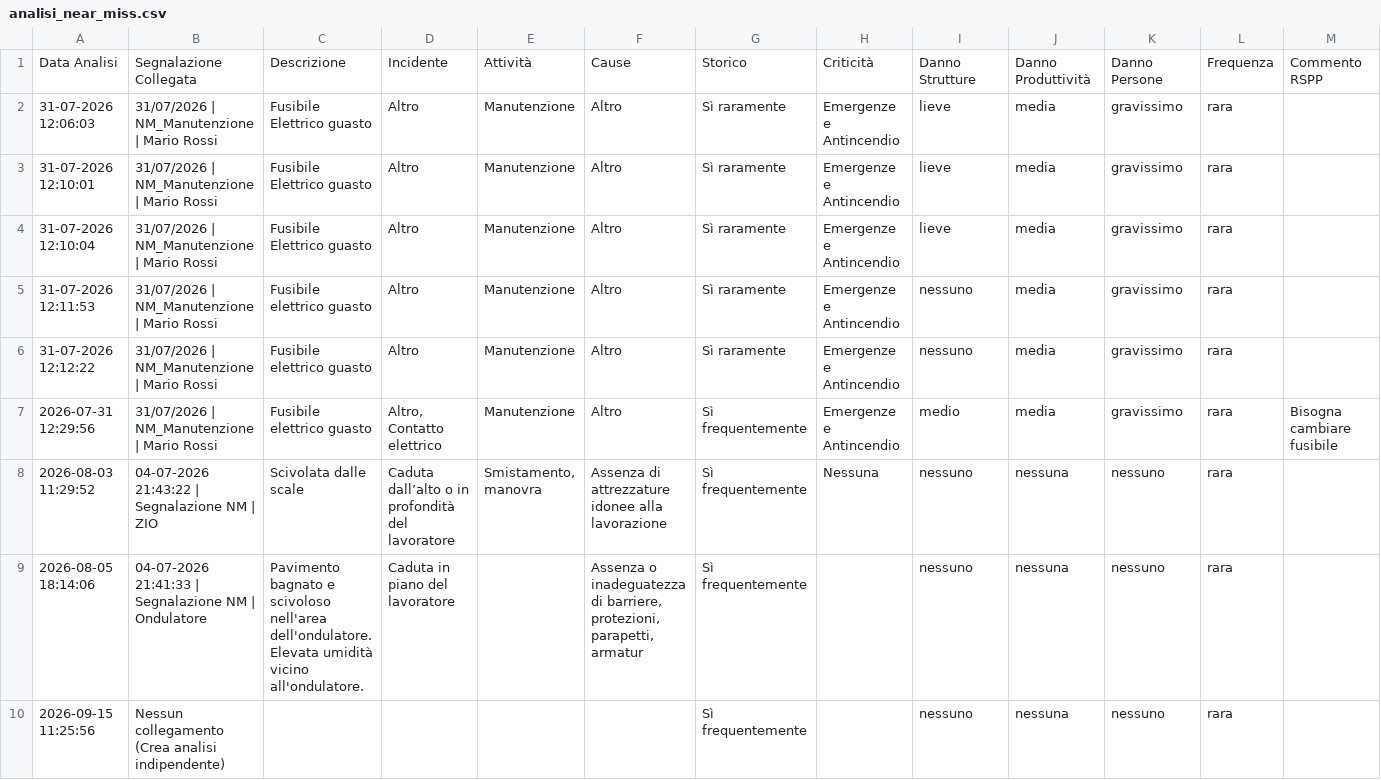
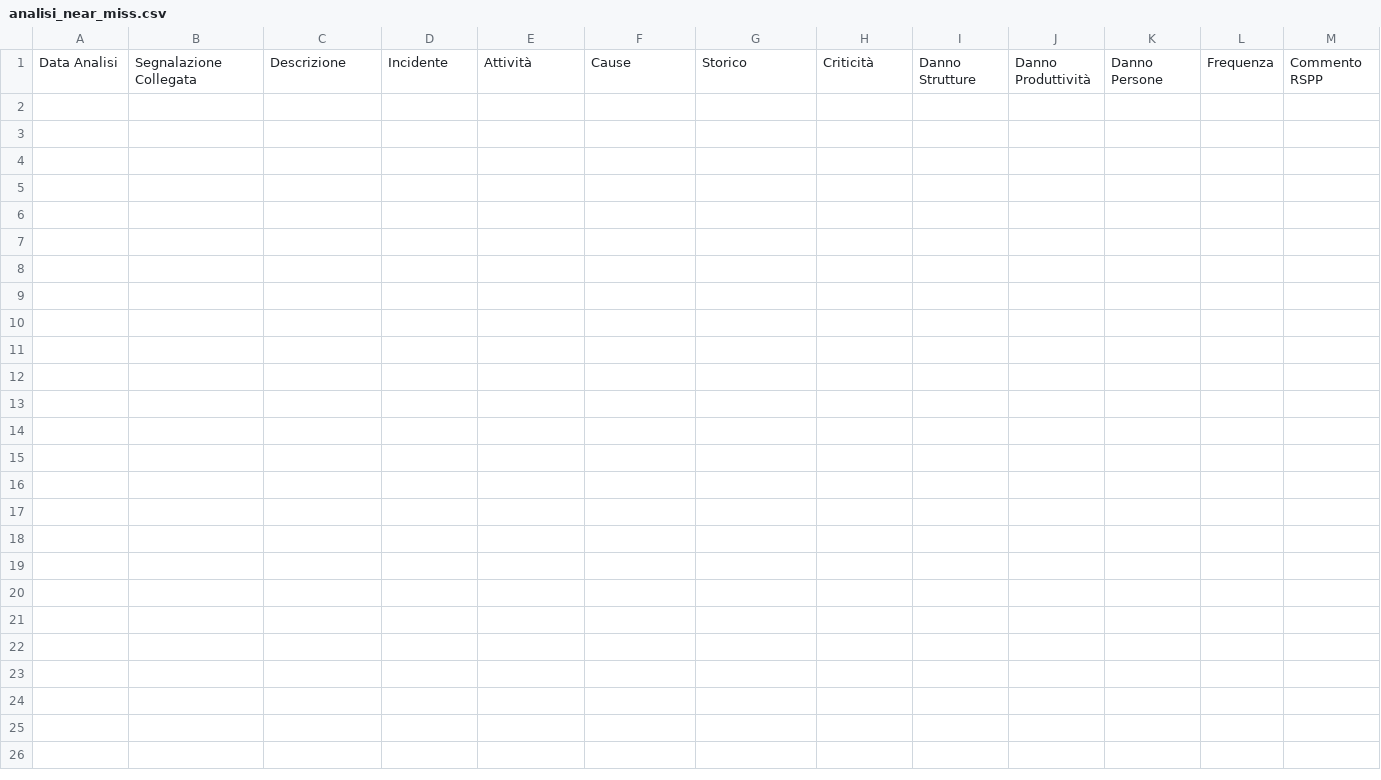
Before and after one commit to perugiaumbriapg-arch/app_hse_sint, a CSV file: analisi_near_miss.csv, drawn as a sheet; only a part is shown; rows hold the shown columns only; the diff names each change by its address in the sheet, - before the commit and + after, or states it on an @@ line.

Commit message:
Update analisi_near_miss.csv with new data entries

```diff
--- a/analisi_near_miss.csv
+++ b/analisi_near_miss.csv
-row 2: 31-07-2026 12:06:03 | 31/07/2026 | NM_Manutenzione | Mario Rossi | Fusibile Elettrico guasto | Altro | Manutenzione | Altro | Sì raramente | Emergenze e Antincendio | lieve | media | gravissimo | rara
-row 3: 31-07-2026 12:10:01 | 31/07/2026 | NM_Manutenzione | Mario Rossi | Fusibile Elettrico guasto | Altro | Manutenzione | Altro | Sì raramente | Emergenze e Antincendio | lieve | media | gravissimo | rara
-row 4: 31-07-2026 12:10:04 | 31/07/2026 | NM_Manutenzione | Mario Rossi | Fusibile Elettrico guasto | Altro | Manutenzione | Altro | Sì raramente | Emergenze e Antincendio | lieve | media | gravissimo | rara
-row 5: 31-07-2026 12:11:53 | 31/07/2026 | NM_Manutenzione | Mario Rossi | Fusibile elettrico guasto | Altro | Manutenzione | Altro | Sì raramente | Emergenze e Antincendio | nessuno | media | gravissimo | rara
-row 6: 31-07-2026 12:12:22 | 31/07/2026 | NM_Manutenzione | Mario Rossi | Fusibile elettrico guasto | Altro | Manutenzione | Altro | Sì raramente | Emergenze e Antincendio | nessuno | media | gravissimo | rara
-row 7: 2026-07-31 12:29:56 | 31/07/2026 | NM_Manutenzione | Mario Rossi | Fusibile elettrico guasto | Altro, Contatto elettrico | Manutenzione | Altro | Sì frequentemente | Emergenze e Antincendio | medio | media | gravissimo | rara | Bisogna cambiare fusibile
-row 8: 2026-08-03 11:29:52 | 04-07-2026 21:43:22 | Segnalazione NM | ZIO | Scivolata dalle scale | Caduta dall’alto o in profondità del lavoratore | Smistamento, manovra | Assenza di attrezzature idonee alla lavorazione | Sì frequentemente | Nessuna | nessuno | nessuna | nessuno | rara
-row 9: 2026-08-05 18:14:06 | 04-07-2026 21:41:33 | Segnalazione NM | Ondulatore | Pavimento bagnato e scivoloso nell'area dell'ondulatore. Elevata umidità vicino all'ondulatore. | Caduta in piano del lavoratore |  | Assenza o inadeguatezza di barriere, protezioni, parapetti, armatur | Sì frequentemente |  | nessuno | nessuna | nessuno | rara
-row 10: 2026-09-15 11:25:56 | Nessun collegamento (Crea analisi indipendente) |  |  |  |  | Sì frequentemente |  | nessuno | nessuna | nessuno | rara
```
